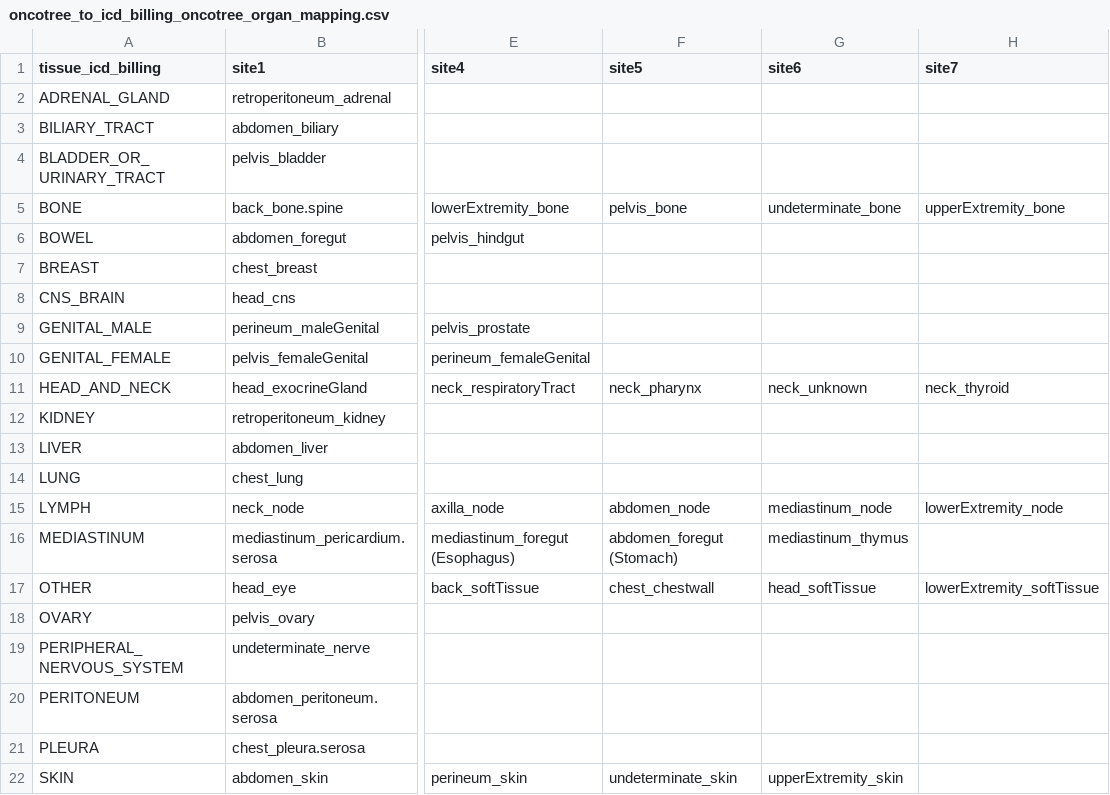
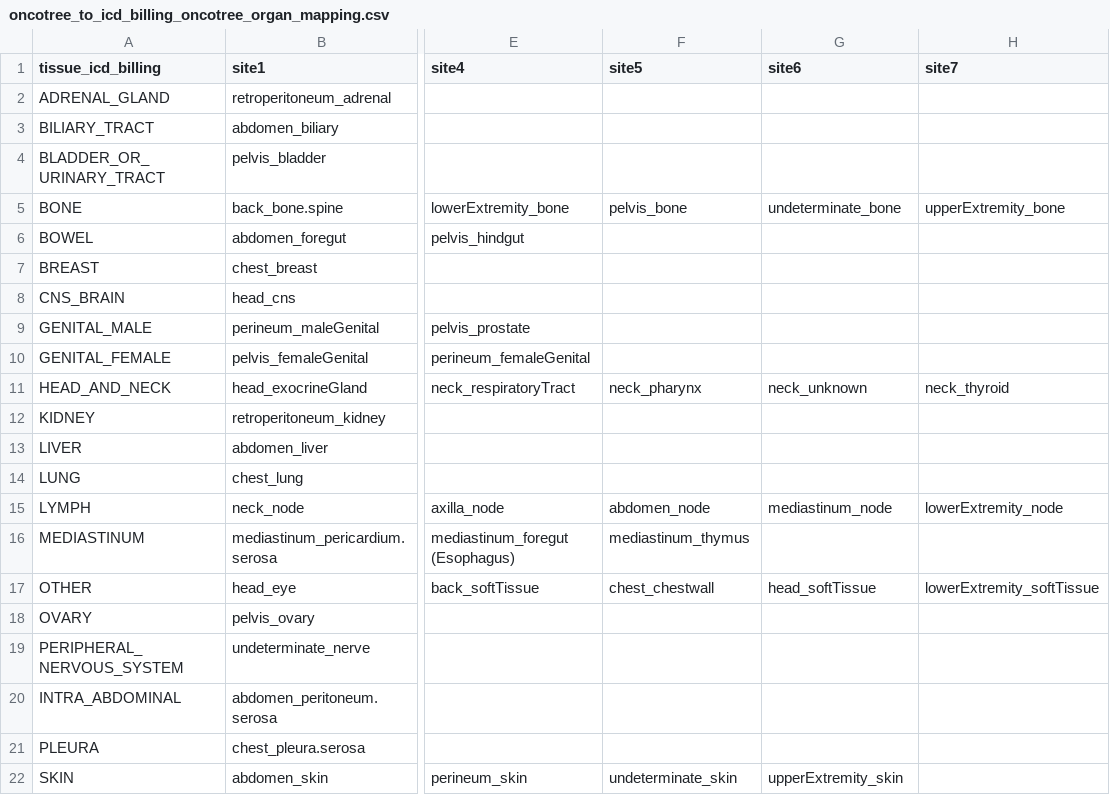
Before and after one commit to clinical-data-mining/organ-site-mapping, a CSV file: mappings/oncotree_to_icd_billing_oncotree_organ_mapping.csv, drawn as a sheet; only a part is shown, gaps mark what is left out; the diff names each change by its address in the sheet, - before the commit and + after, or states it on an @@ line.

Commit message:
Modifying code to standardize organ sites to msk-met. Scripts to process for cbioportal timeline formatting.

```diff
--- a/mappings/oncotree_to_icd_billing_oncotree_organ_mapping.csv
+++ b/mappings/oncotree_to_icd_billing_oncotree_organ_mapping.csv
-F16 (site5): abdomen_foregut (Stomach)
+F16 (site5): mediastinum_thymus
-G16 (site6): mediastinum_thymus
+G16 (site6): (empty)
-A20 (tissue_icd_billing): PERITONEUM
+A20 (tissue_icd_billing): INTRA_ABDOMINAL
```
Also changed, not shown: 2 other files.
